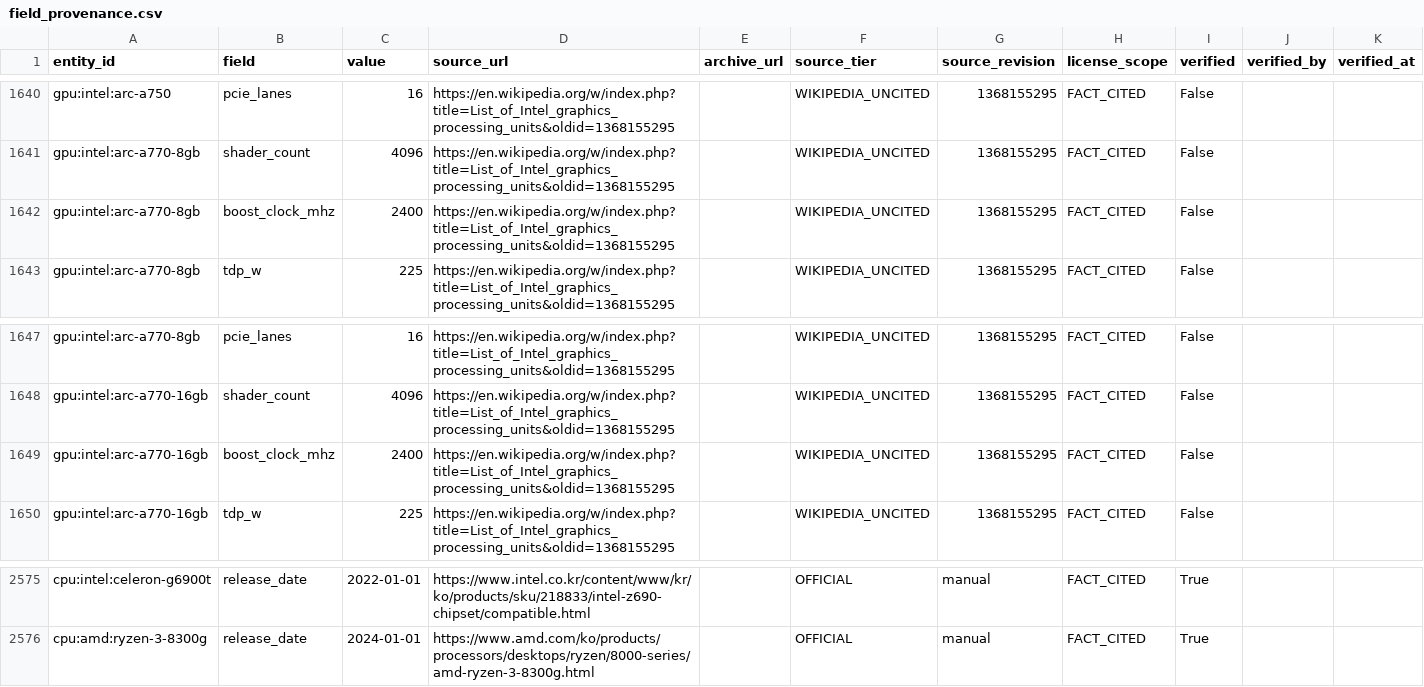
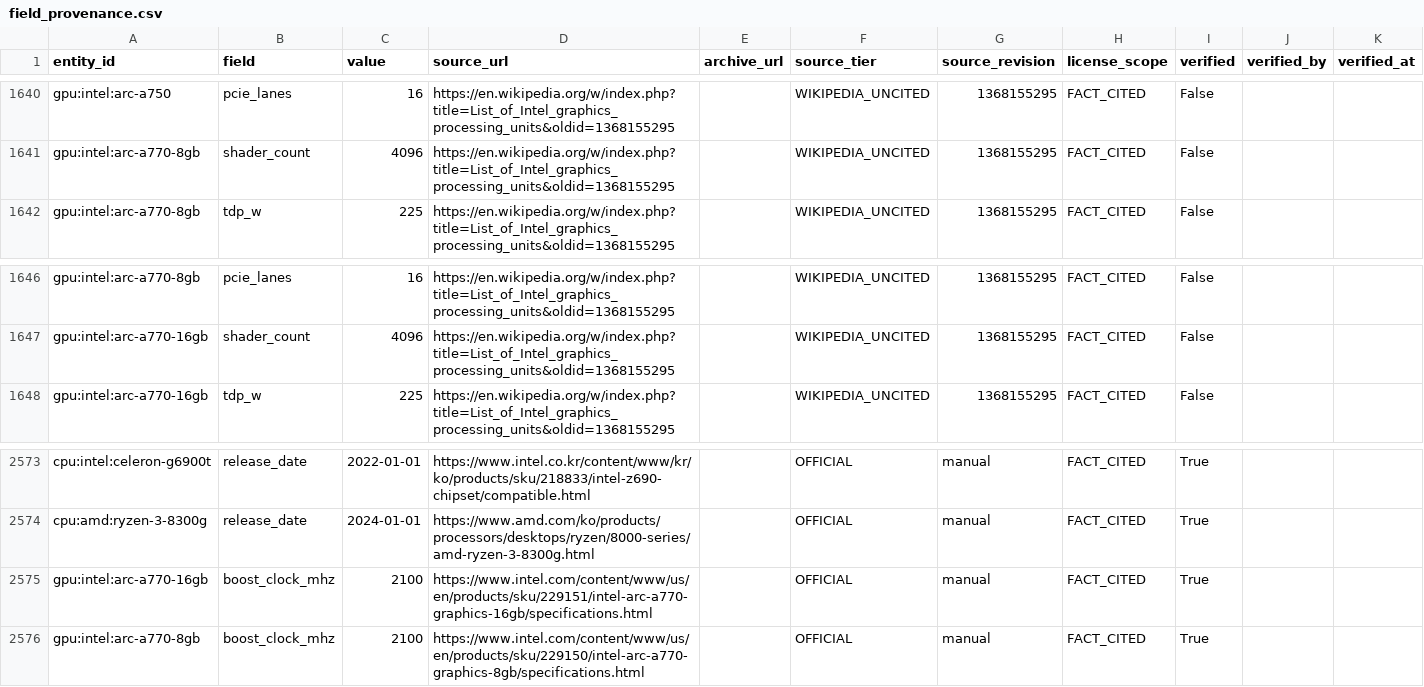
Before and after one commit to Hrihell/pccompat-tg, a CSV file: release/pccompat-tg-2026.10/data/field_provenance.csv, drawn as a sheet; only a part is shown, gaps mark what is left out; removed rows and columns are numbered as before the commit, all else as after; the diff names each change by its address in the sheet, - before the commit and + after, or states it on an @@ line.

Commit message:
data: 2026.11 final export — GPU specs, AMD cite, CITATION.cff

```diff
--- a/release/pccompat-tg-2026.10/data/field_provenance.csv
+++ b/release/pccompat-tg-2026.10/data/field_provenance.csv
-row 1642: gpu:intel:arc-a770-8gb | boost_clock_mhz | 2400 | https://en.wikipedia.org/w/index.php?title=List_of_Intel_graphics_processing_units&oldid=1368155295 |  | WIKIPEDIA_UNCITED | 1368155295 | FACT_CITED | False
-row 1649: gpu:intel:arc-a770-16gb | boost_clock_mhz | 2400 | https://en.wikipedia.org/w/index.php?title=List_of_Intel_graphics_processing_units&oldid=1368155295 |  | WIKIPEDIA_UNCITED | 1368155295 | FACT_CITED | False
+row 2575: gpu:intel:arc-a770-16gb | boost_clock_mhz | 2100 | https://www.intel.com/content/www/us/en/products/sku/229151/intel-arc-a770-graphics-16gb/specifications.html |  | OFFICIAL | manual | FACT_CITED | True
+row 2576: gpu:intel:arc-a770-8gb | boost_clock_mhz | 2100 | https://www.intel.com/content/www/us/en/products/sku/229150/intel-arc-a770-graphics-8gb/specifications.html |  | OFFICIAL | manual | FACT_CITED | True
```
Also changed, not shown: release/pccompat-tg-2026.10/MANIFEST.csv, release/pccompat-tg-2026.10/analysis/c_pareto_monthly.csv, 17 other files.
